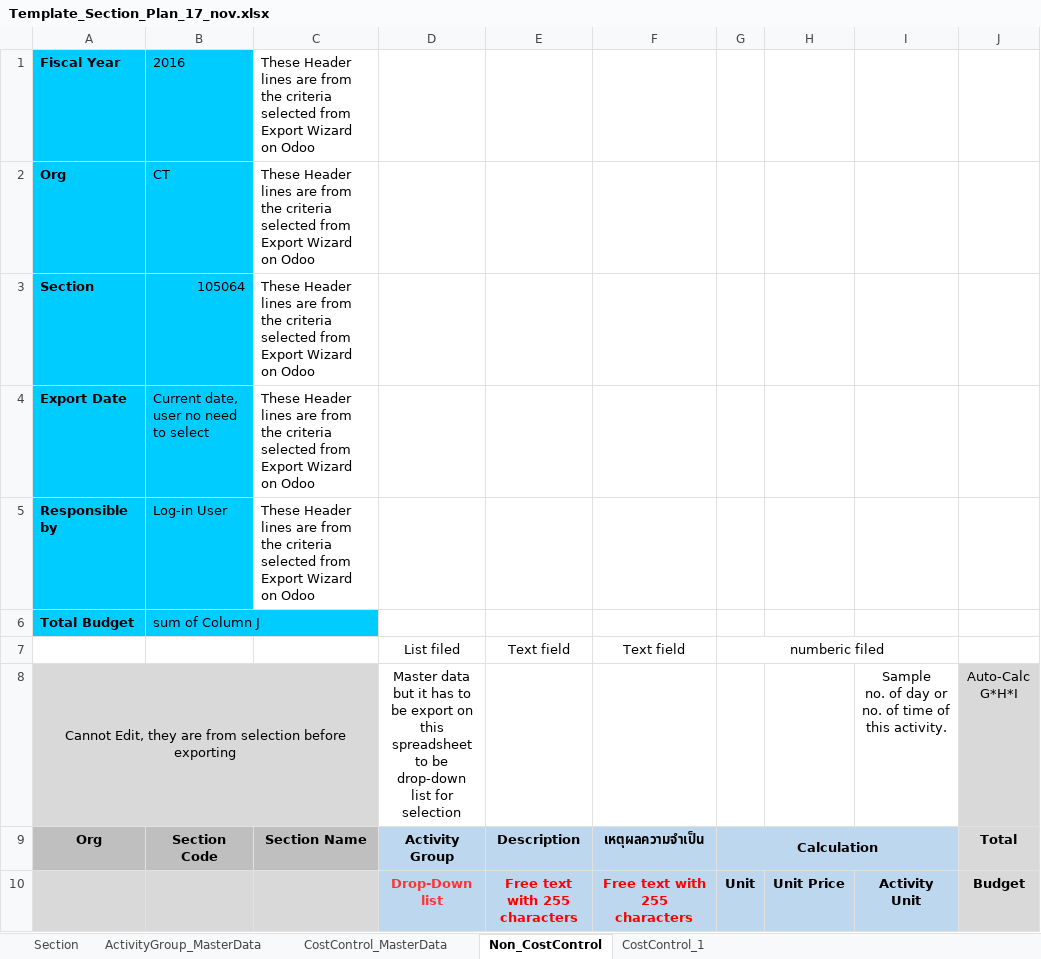
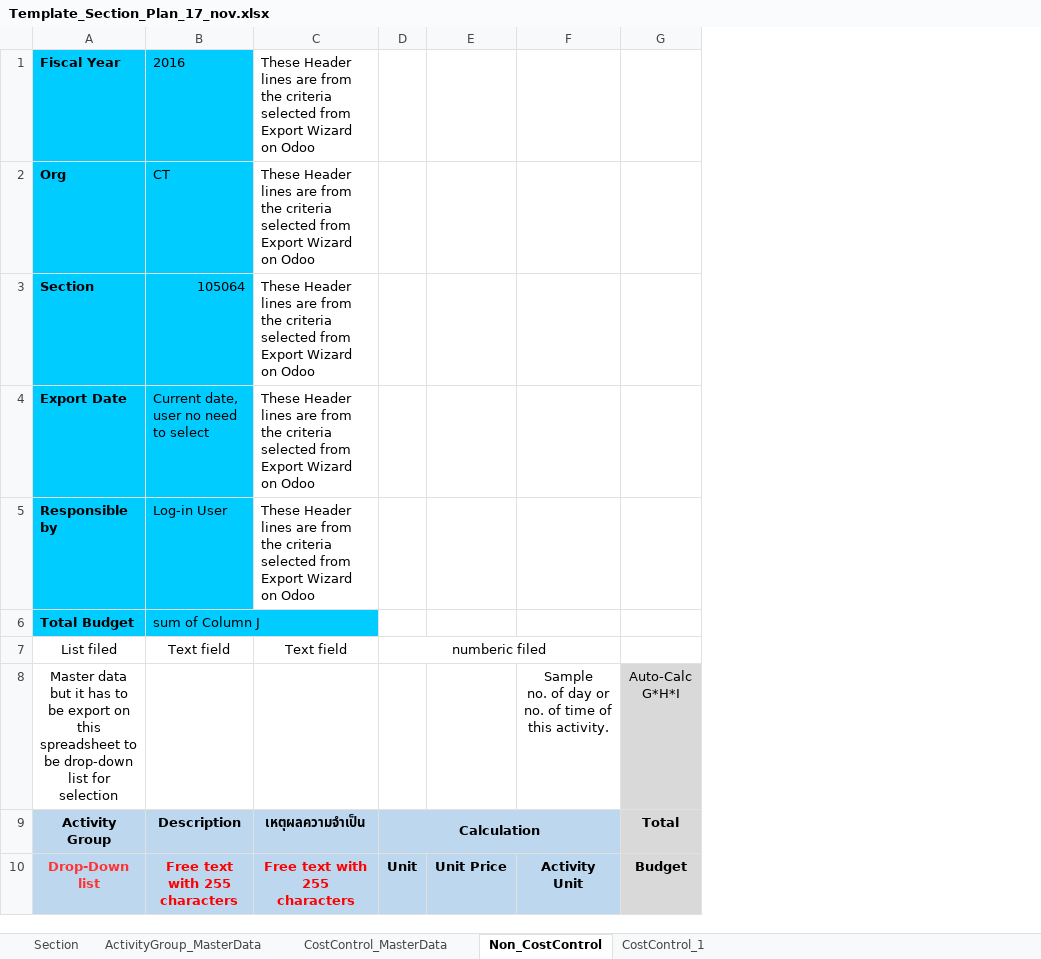
Before and after one commit to pabi2/pb2_addons, an Excel workbook: pabi_budget_xls/template/Template_Section_Plan_17_nov.xlsx, sheet Non_CostControl, drawn as a sheet; only a part is shown; values as stored, in another font and other column widths than the file's, no borders; the diff names each change by its address in the sheet, - before the commit and + after, or states it on an @@ line.

Commit message:
[REM]pabi_budget_xls: removed section,org from line in excel import/export ref:issues/1285#note-3

```diff
--- a/pabi_budget_xls/template/Template_Section_Plan_17_nov.xlsx (sheet Non_CostControl)
+++ b/pabi_budget_xls/template/Template_Section_Plan_17_nov.xlsx (sheet Non_CostControl)
-column D, rows 7-10: List filed | Master data but it has to be export on this spreadsheet to be drop-down list for selection | Activity Group | Drop-Down list
-column E, rows 7-10: Text field |  | Description | Free text with 255 characters
-column F, rows 7-10: Text field |  | เหตุผลความจำเป็น | Free text with 255 characters
-A7: (empty)
+A7: List filed
-B7: (empty)
+B7: Text field
-C7: (empty)
+C7: Text field
-A8: Cannot Edit, they are from selection before exporting
+A8: Master data but it has to be export on this spreadsheet to be drop-down list for selection
-A8:C8 fill: #D9D9D9
+A8:C8 fill: none
-A8:C8 merged
-A9: Org
+A9: Activity Group
-A9:C9 fill: #BFBFBF
+A9:C9 fill: #BDD7EE
-B9: Section Code
+B9: Description
-C9: Section Name
+C9: เหตุผลความจำเป็น
-A10: (empty)
+A10: Drop-Down list
-A10:C10 fill: #D9D9D9
+A10:C10 fill: #BDD7EE
-B10: (empty)
+B10: Free text with 255 characters
-C10: (empty)
+C10: Free text with 255 characters
```
Also changed, not shown: sheet CostControl_1, formulas that keep their value, 2 other files.
